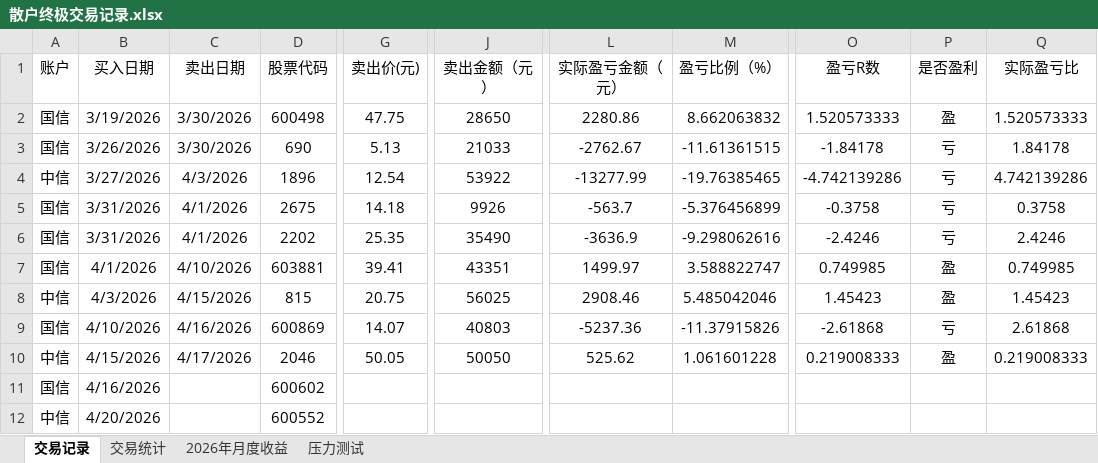
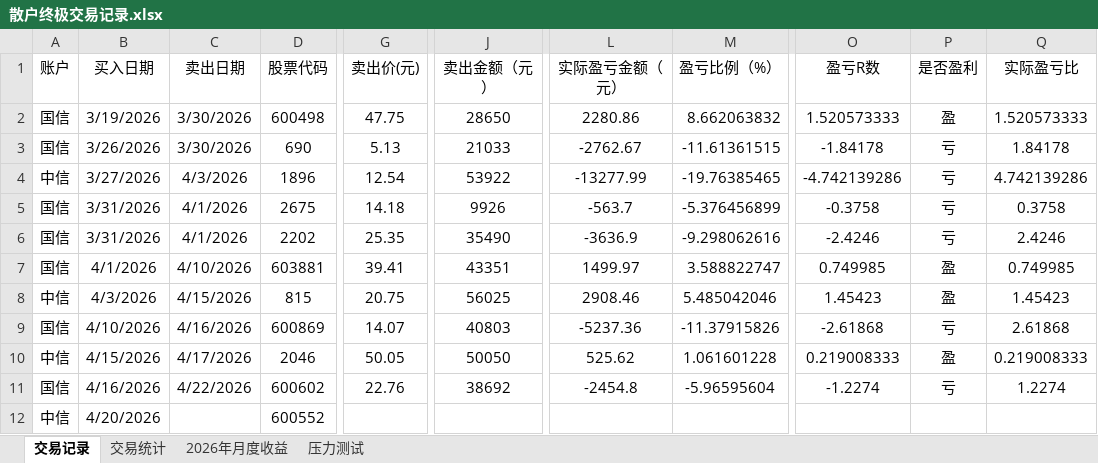
Before and after one commit to ChocolateLi/MyKnowledgeRepository, an Excel workbook: LearningNote/散户终极交易记录.xlsx, sheet 交易记录, drawn as a sheet; only a part is shown, gaps mark what is left out; values as stored, in another font and other column widths than the file's, no borders; the diff names each change by its address in the sheet, - before the commit and + after, or states it on an @@ line.

```diff
--- a/LearningNote/散户终极交易记录.xlsx (sheet 交易记录)
+++ b/LearningNote/散户终极交易记录.xlsx (sheet 交易记录)
-C11 (卖出日期): (empty)
+C11 (卖出日期): 4/22/2026
-G11 (卖出价(元)): (empty)
+G11 (卖出价(元)): 22.76
-J11 (卖出金额（元）): (empty)
+J11 (卖出金额（元）): 38692
-L11 (实际盈亏金额（元）): (empty)
+L11 (实际盈亏金额（元）): -2454.8
-M11 (盈亏比例（%）): (empty)
+M11 (盈亏比例（%）): -5.96595604
-O11 (盈亏R数): (empty)
+O11 (盈亏R数): -1.2274
-P11 (是否盈利): (empty)
+P11 (是否盈利): 亏
-Q11 (实际盈亏比): (empty)
+Q11 (实际盈亏比): 1.2274
```
Also changed, not shown: sheet 交易统计, LearningNote/资产记录表.xlsx.
